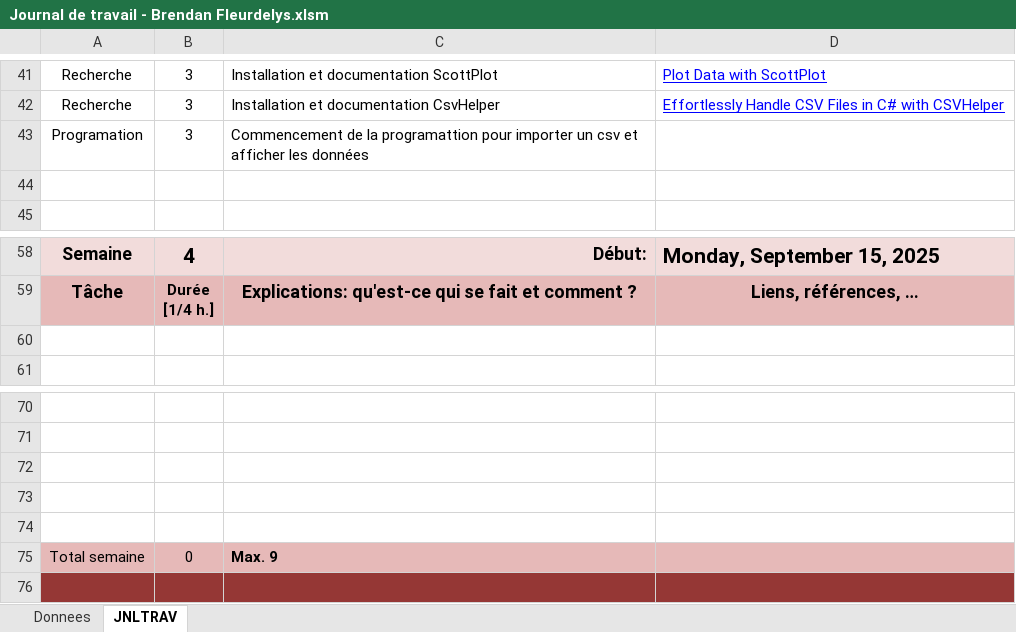
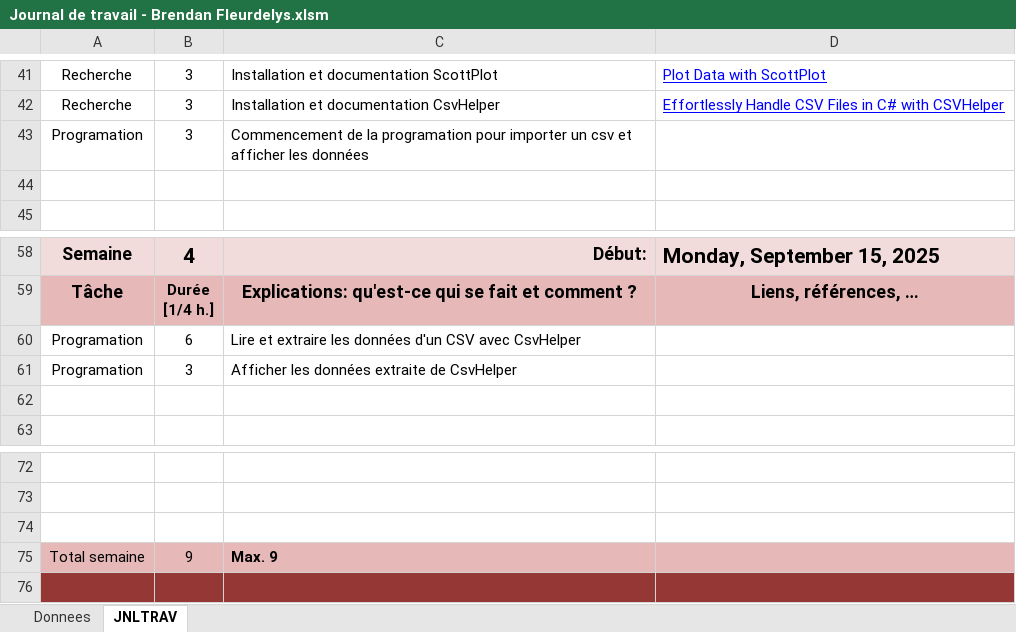
Before and after one commit to Fbrend23/PTL, an Excel workbook: doc/Journal de travail - Brendan Fleurdelys.xlsm, sheet JNLTRAV, drawn as a sheet; only a part is shown, gaps mark what is left out; values as stored, in another font and other column widths than the file's, no borders; charts and pictures not drawn; removed rows and columns are numbered as before the commit, all else as after; the diff names each change by its address in the sheet, - before the commit and + after, or states it on an @@ line.

Commit message:
Update Journal de travail - Brendan Fleurdelys.xlsm

```diff
--- a/doc/Journal de travail - Brendan Fleurdelys.xlsm (sheet JNLTRAV)
+++ b/doc/Journal de travail - Brendan Fleurdelys.xlsm (sheet JNLTRAV)
-C43: …de la programattion pour importer…
+C43: …de la programation pour importer…
+row 60: Programation | 6 | Lire et extraire les données d'un CSV avec CsvHelper
+row 61: Programation | 3 | Afficher les données extraite de CsvHelper
-row 73: (empty)
-row 74: (empty)
-B75: 0
+B75: 9
```
Also changed, not shown: charts or pictures.
